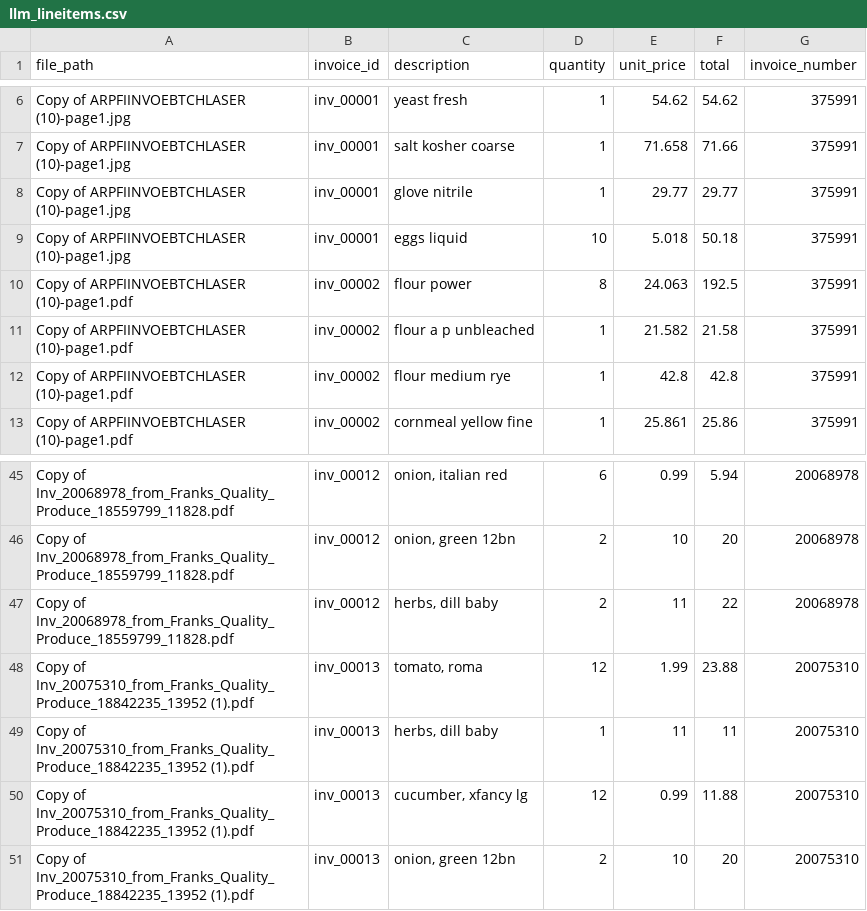
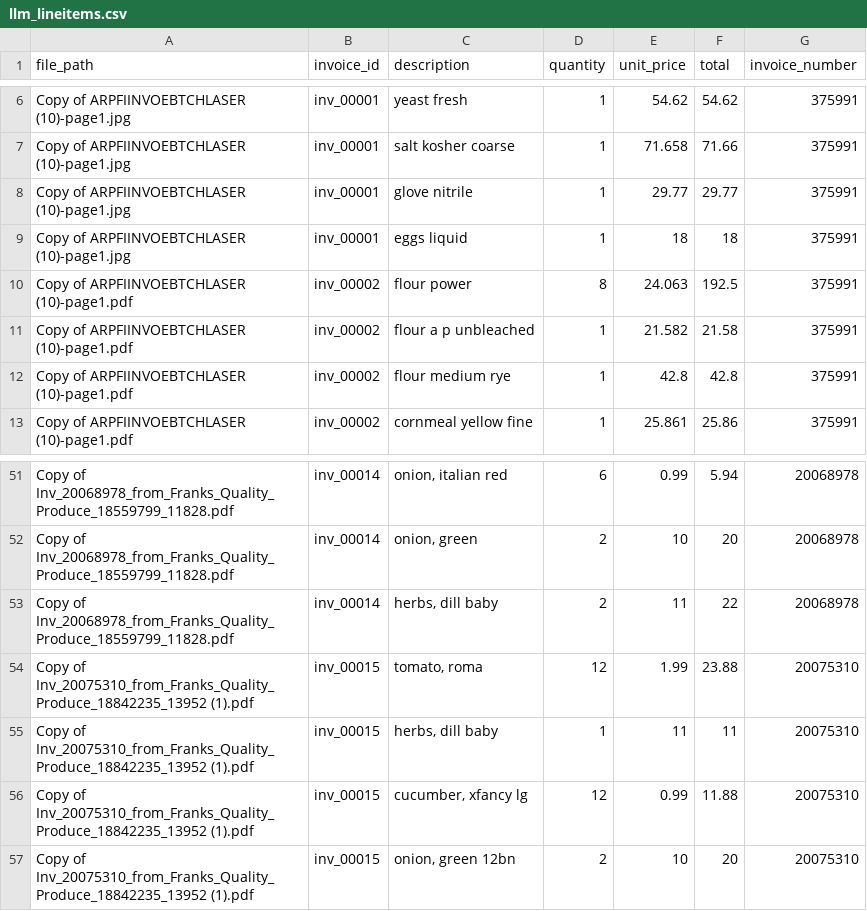
Before and after one commit to ShailKPatel/Invoice-Automator, a CSV file: data/extractions/llm_lineitems.csv, drawn as a sheet; only a part is shown, gaps mark what is left out; addresses are those after the commit; the diff covers the shown part only; the diff names each change by its address in the sheet, - before the commit and + after, or states it on an @@ line.

```diff
--- a/data/extractions/llm_lineitems.csv
+++ b/data/extractions/llm_lineitems.csv
-D9 (quantity): 10
+D9 (quantity): 1
-E9 (unit_price): 5.018
+E9 (unit_price): 18
-F9 (total): 50.18
+F9 (total): 18
-B51:B53 (invoice_id): inv_00012
+B51:B53 (invoice_id): inv_00014
-C52 (description): onion, green 12bn
+C52 (description): onion, green
-B54:B57 (invoice_id): inv_00013
+B54:B57 (invoice_id): inv_00015
```
Also changed, not shown: 7 added rows, 1 removed row and 29 edited cells elsewhere in this file, data/extractions/llm_invoices.csv, 21 other files.
